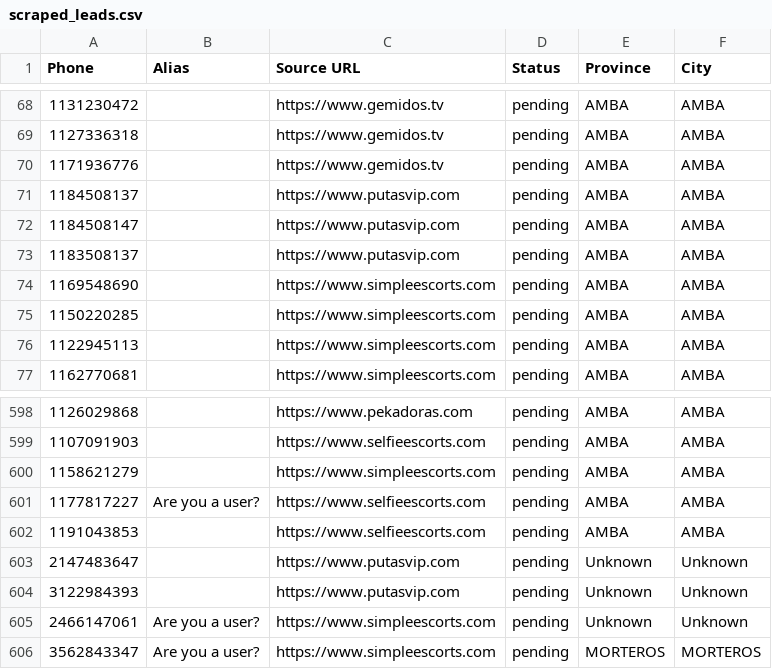
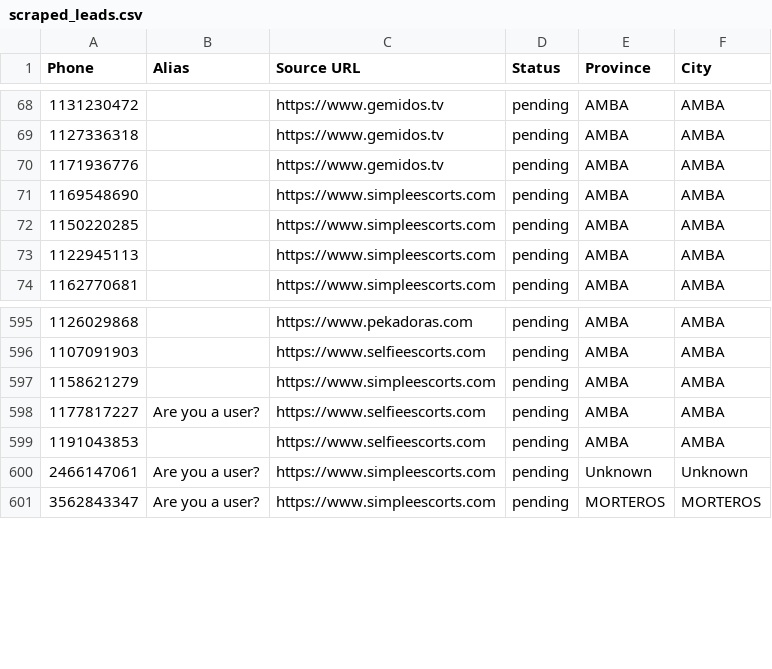
Before and after one commit to diebartdies/sexappeal-platform, a CSV file: scraped_leads.csv, drawn as a sheet; only a part is shown, gaps mark what is left out.

```diff
--- a/scraped_leads.csv
+++ b/scraped_leads.csv
@@ -70,5 +70,2 @@ Phone,Alias,Source URL,Status,Province,City
 1171936776,"",https://www.gemidos.tv,pending,"AMBA","AMBA"
-1184508137,"",https://www.putasvip.com,pending,"AMBA","AMBA"
-1184508147,"",https://www.putasvip.com,pending,"AMBA","AMBA"
-1183508137,"",https://www.putasvip.com,pending,"AMBA","AMBA"
 1169548690,"",https://www.simpleescorts.com,pending,"AMBA","AMBA"
@@ -602,4 +599,2 @@ Phone,Alias,Source URL,Status,Province,City
 1191043853,"",https://www.selfieescorts.com,pending,"AMBA","AMBA"
-2147483647,"",https://www.putasvip.com,pending,"Unknown","Unknown"
-3122984393,"",https://www.putasvip.com,pending,"Unknown","Unknown"
 2466147061,"Are you a user?",https://www.simpleescorts.com,pending,"Unknown","Unknown"
```
Also changed, not shown: 35 other files.
